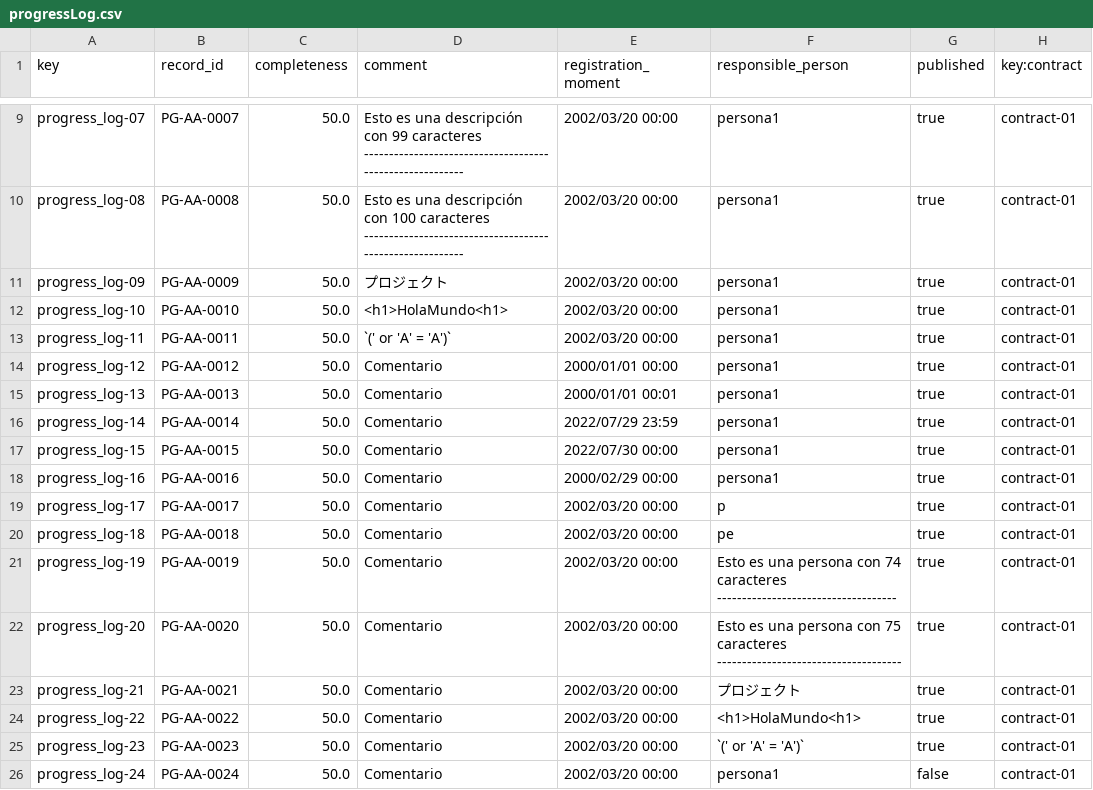
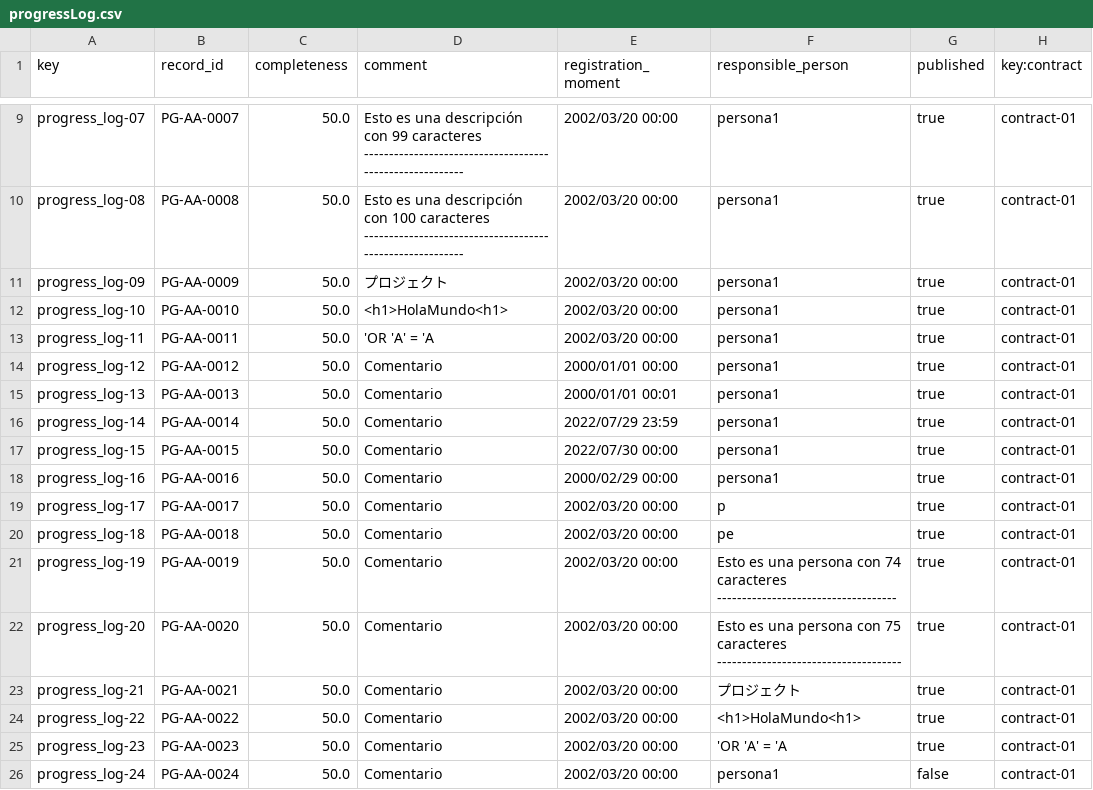
Before and after one commit to Luis-Giraldo-Santiago3/Acme-SF-D04, a CSV file: src/main/webapp/WEB-INF/resources/sample-data/progressLog.csv, drawn as a sheet; only a part is shown, gaps mark what is left out.

```diff
--- a/src/main/webapp/WEB-INF/resources/sample-data/progressLog.csv
+++ b/src/main/webapp/WEB-INF/resources/sample-data/progressLog.csv
@@ -12,3 +12,3 @@ progress_log-09,PG-AA-0009,50.0,プロジェクト,2002/03/20 00:00,persona1,tru
 progress_log-10,PG-AA-0010,50.0,<h1>HolaMundo<h1>,2002/03/20 00:00,persona1,true,contract-01
-progress_log-11,PG-AA-0011,50.0,`(' or 'A' = 'A')`,2002/03/20 00:00,persona1,true,contract-01
+progress_log-11,PG-AA-0011,50.0,'OR 'A' = 'A,2002/03/20 00:00,persona1,true,contract-01
 progress_log-12,PG-AA-0012,50.0,Comentario,2000/01/01 00:00,persona1,true,contract-01
@@ -24,3 +24,3 @@ progress_log-21,PG-AA-0021,50.0,Comentario,2002/03/20 00:00,プロジェクト,t
 progress_log-22,PG-AA-0022,50.0,Comentario,2002/03/20 00:00,<h1>HolaMundo<h1>,true,contract-01
-progress_log-23,PG-AA-0023,50.0,Comentario,2002/03/20 00:00,`(' or 'A' = 'A')`,true,contract-01
+progress_log-23,PG-AA-0023,50.0,Comentario,2002/03/20 00:00,'OR 'A' = 'A,true,contract-01
 progress_log-24,PG-AA-0024,50.0,Comentario,2002/03/20 00:00,persona1,false,contract-01
```
Also changed, not shown: src/main/webapp/WEB-INF/resources/sample-data/client.csv, src/main/webapp/WEB-INF/resources/sample-data/contract.csv, 1 other file.
